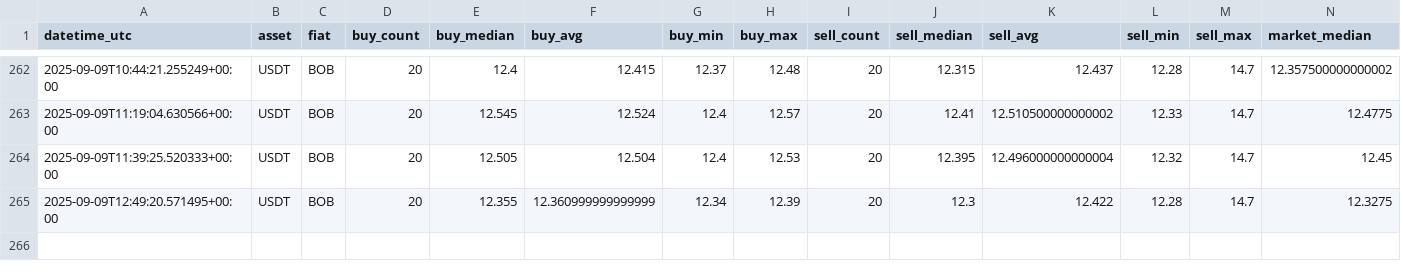
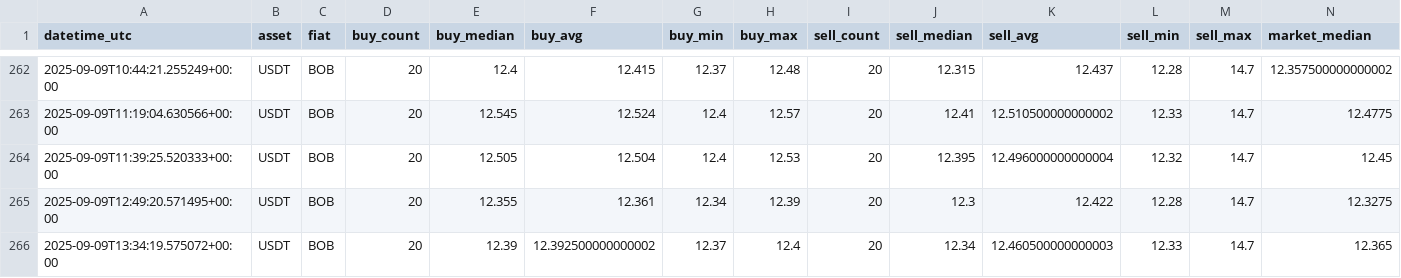
Before and after one commit to Crismtc/binance-p2p, a CSV file: data/p2p_bob_usdt.csv, drawn as a sheet; only a part is shown, gaps mark what is left out.

```diff
--- a/data/p2p_bob_usdt.csv
+++ b/data/p2p_bob_usdt.csv
@@ -264,2 +264,3 @@ datetime_utc,asset,fiat,buy_count,buy_median,buy_avg,buy_min,buy_max,sell_count,
 2025-09-09T11:39:25.520333+00:00,USDT,BOB,20,12.505,12.504,12.4,12.53,20,12.395,12.496000000000004,12.32,14.7,12.45
-2025-09-09T12:49:20.571495+00:00,USDT,BOB,20,12.355,12.360999999999999,12.34,12.39,20,12.3,12.422,12.28,14.7,12.3275
+2025-09-09T12:49:20.571495+00:00,USDT,BOB,20,12.355,12.361,12.34,12.39,20,12.3,12.422,12.28,14.7,12.3275
+2025-09-09T13:34:19.575072+00:00,USDT,BOB,20,12.39,12.392500000000002,12.37,12.4,20,12.34,12.460500000000003,12.33,14.7,12.365
```
